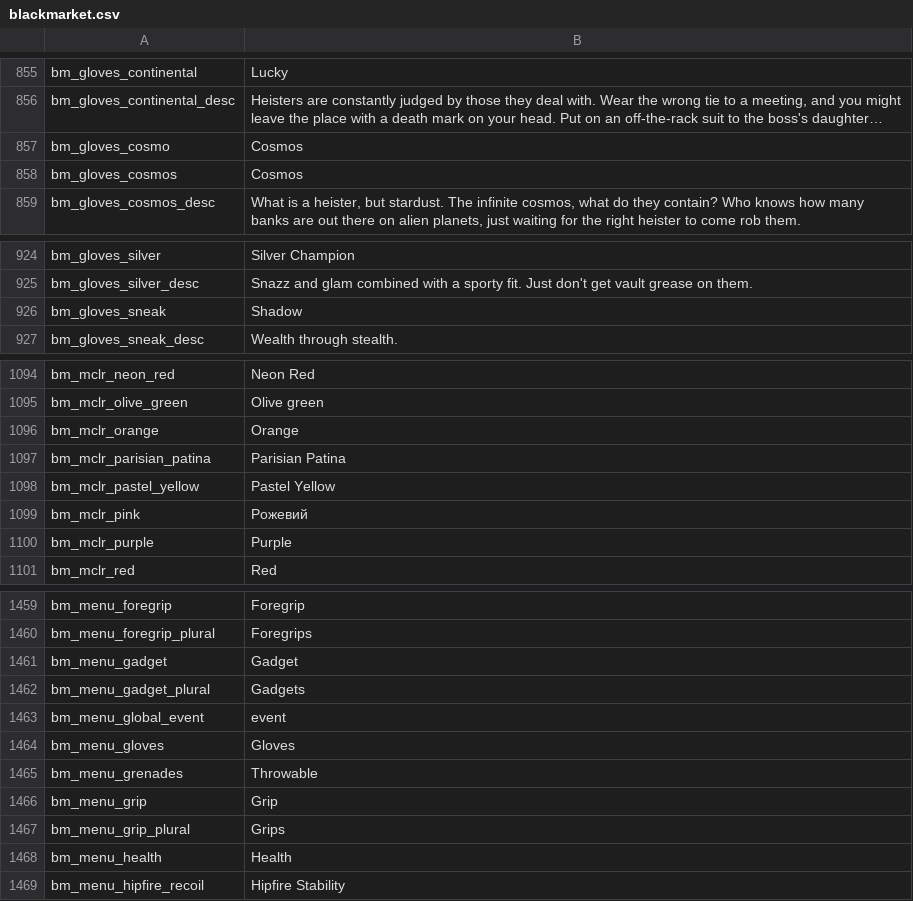
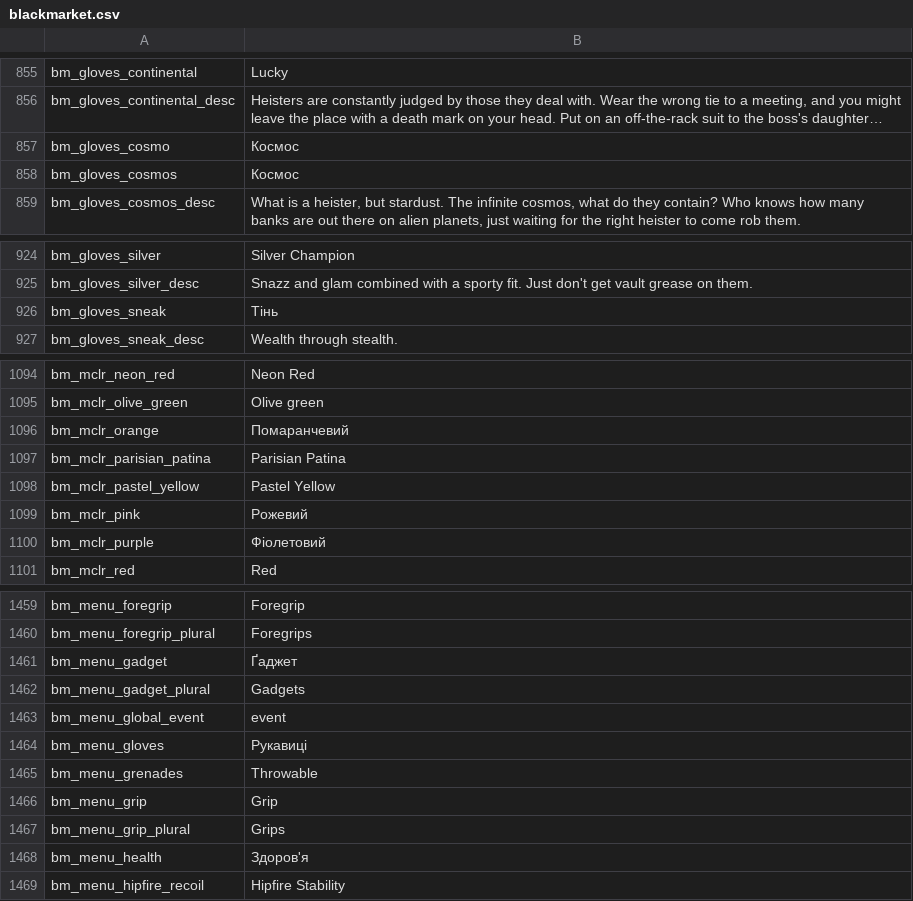
Before and after one commit to Parapando/Payday-2-UA, a CSV file: Crowdin/translated/blackmarket.csv, drawn as a sheet; only a part is shown, gaps mark what is left out; long unchanged cells end in …; the diff covers the shown part only; the diff names each change by its address in the sheet, - before the commit and + after, or states it on an @@ line.

Commit message:
New translations blackmarket.csv (Multilingual)

```diff
--- a/Crowdin/translated/blackmarket.csv
+++ b/Crowdin/translated/blackmarket.csv
-B857:B858: Cosmos
+B857:B858: Космос
-B926: Shadow
+B926: Тінь
-B1096: Orange
+B1096: Помаранчевий
-B1100: Purple
+B1100: Фіолетовий
-B1461: Gadget
+B1461: Ґаджет
-B1464: Gloves
+B1464: Рукавиці
-B1468: Health
+B1468: Здоров'я
```
Also changed, not shown: 15 edited cells elsewhere in this file.
